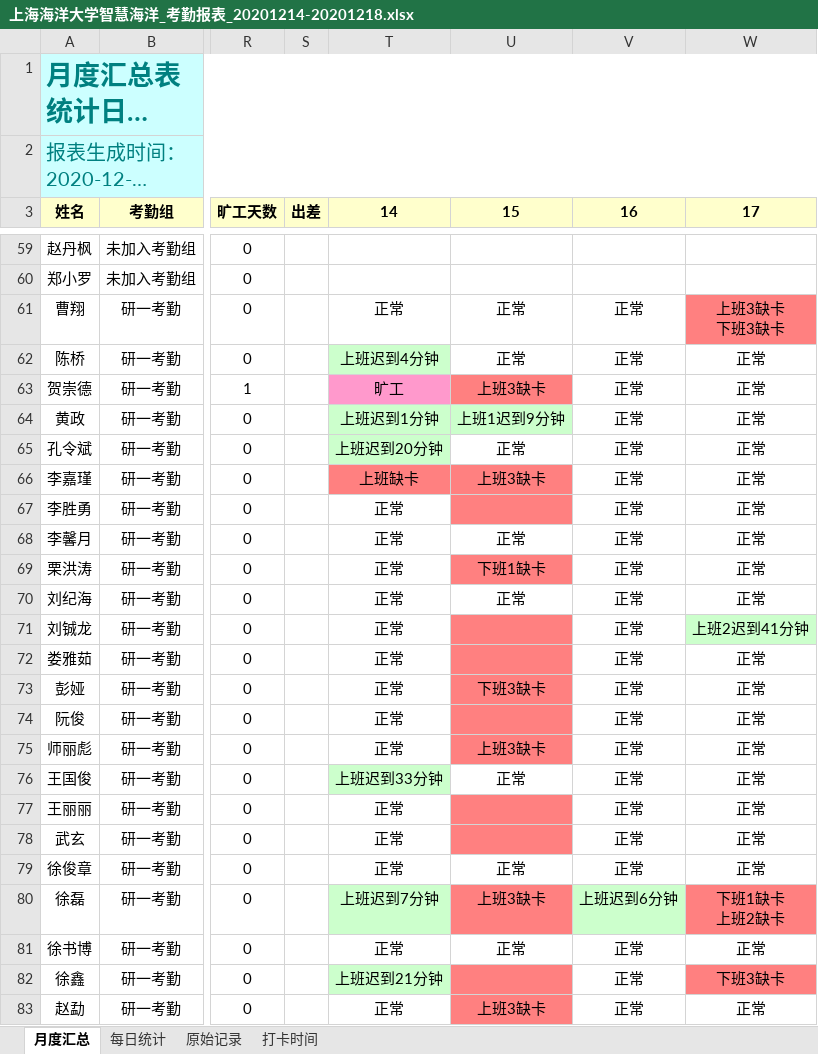
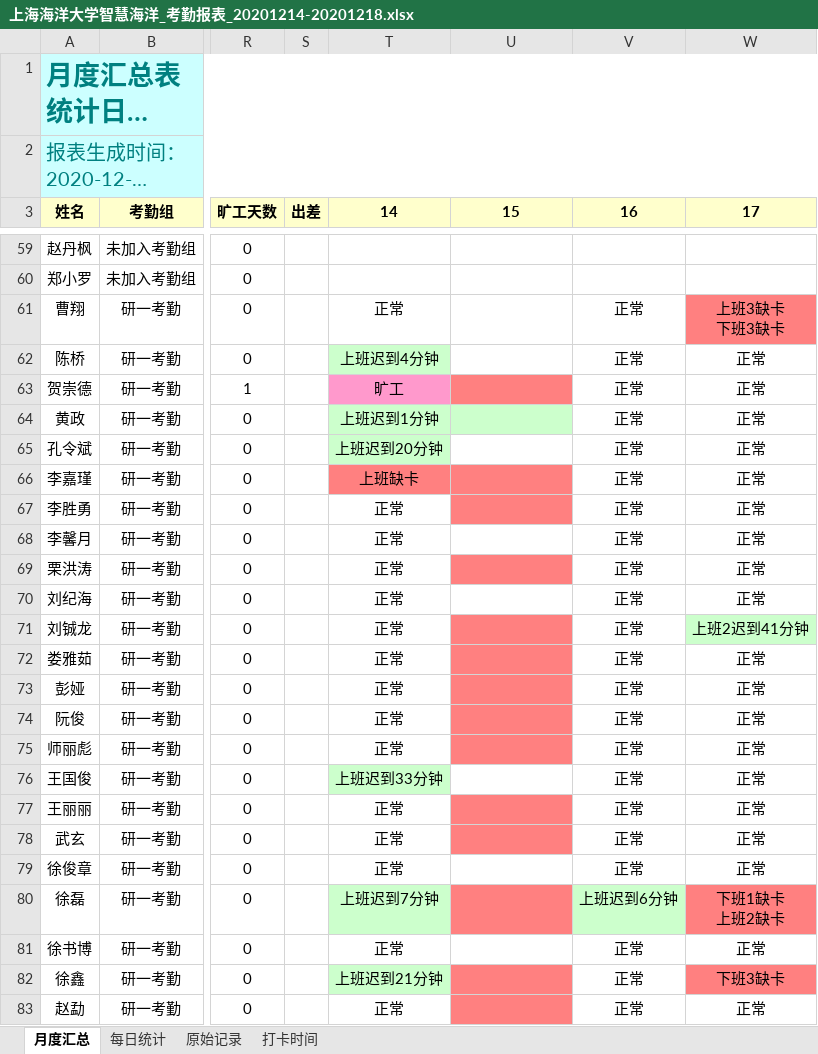
Before and after one commit to ConstantineWong/Attendance-statistics, an Excel workbook: src/com/main/钉钉报表/上海海洋大学智慧海洋_考勤报表_20201214-20201218.xlsx, sheet 月度汇总, drawn as a sheet; only a part is shown, gaps mark what is left out; long unchanged cells end in …; values as stored, in another font and other column widths than the file's, no borders; the diff names each change by its address in the sheet, - before the commit and + after, or states it on an @@ line.

```diff
--- a/src/com/main/钉钉报表/上海海洋大学智慧海洋_考勤报表_20201214-20201218.xlsx (sheet 月度汇总)
+++ b/src/com/main/钉钉报表/上海海洋大学智慧海洋_考勤报表_20201214-20201218.xlsx (sheet 月度汇总)
-U61:U62 (15): 正常
+U61:U62 (15): (empty)
-U63 (15): 上班3缺卡
+U63 (15): (empty)
-U64 (15): 上班1迟到9分钟
+U64 (15): (empty)
-U65 (15): 正常
+U65 (15): (empty)
-U66 (15): 上班3缺卡
+U66 (15): (empty)
-U68 (15): 正常
+U68 (15): (empty)
-U69 (15): 下班1缺卡
+U69 (15): (empty)
-U70 (15): 正常
+U70 (15): (empty)
-U73 (15): 下班3缺卡
+U73 (15): (empty)
-U75 (15): 上班3缺卡
+U75 (15): (empty)
-U76 (15): 正常
+U76 (15): (empty)
-U79 (15): 正常
+U79 (15): (empty)
-U80 (15): 上班3缺卡
+U80 (15): (empty)
-U81 (15): 正常
+U81 (15): (empty)
-U83 (15): 上班3缺卡
+U83 (15): (empty)
```
Also changed, not shown: 5 other files.
